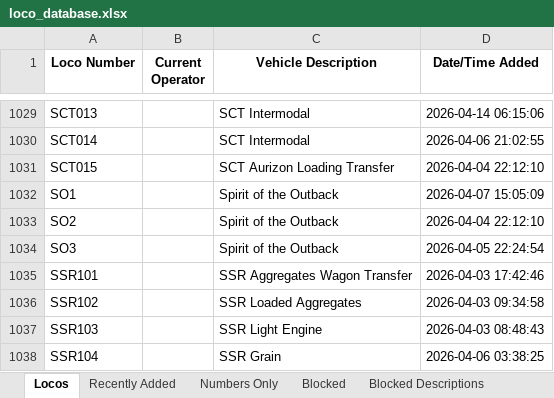
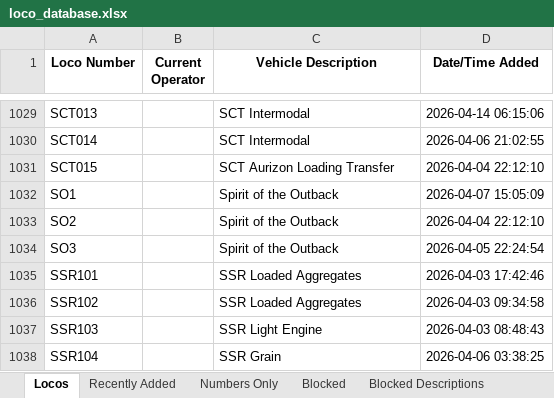
Before and after one commit to grahame21/railops-frontend, an Excel workbook: downloads/loco_database.xlsx, sheet Locos, drawn as a sheet; only a part is shown, gaps mark what is left out; values as stored, in another font and other column widths than the file's, no borders; the diff covers the shown part only; the diff names each change by its address in the sheet, - before the commit and + after, or states it on an @@ line.

```diff
--- a/downloads/loco_database.xlsx (sheet Locos)
+++ b/downloads/loco_database.xlsx (sheet Locos)
-C1035 (Vehicle Description): SSR Aggregates Wagon Transfer
+C1035 (Vehicle Description): SSR Loaded Aggregates
```
Also changed, not shown: 5 edited cells elsewhere in this sheet, sheet Recently Added, downloads/loco_numbers_only.xlsx, 3 other files.
